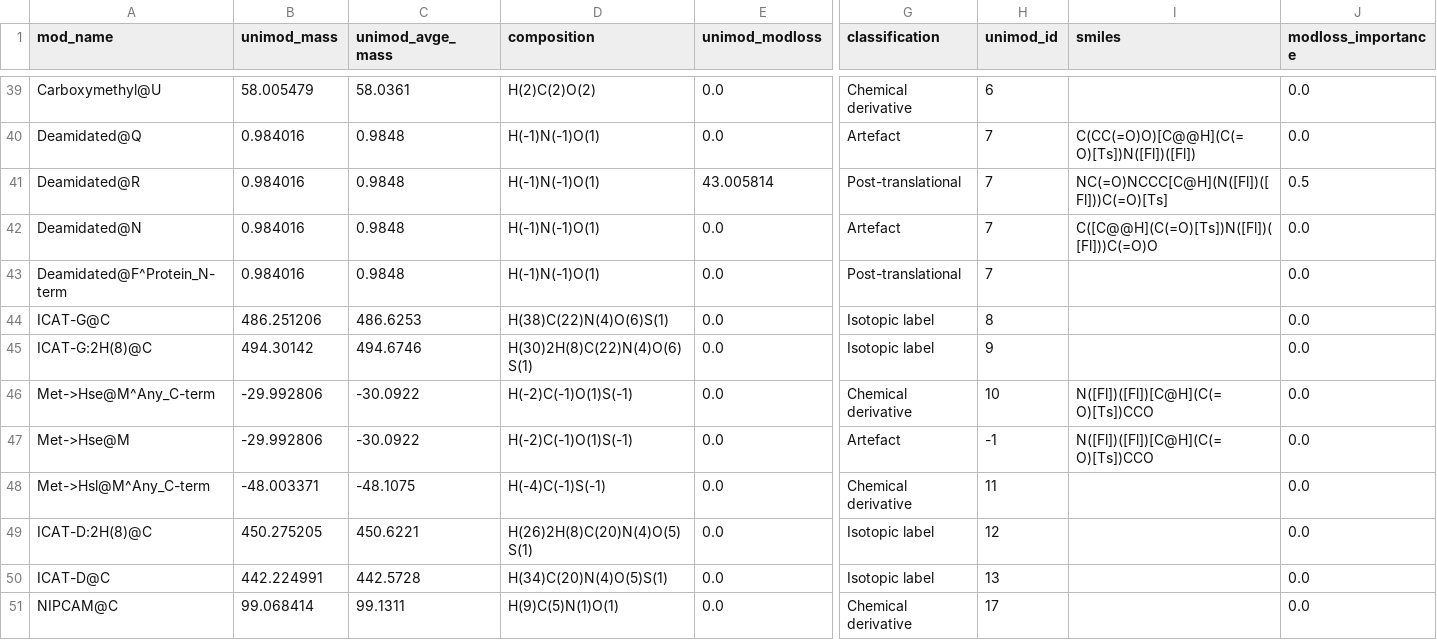
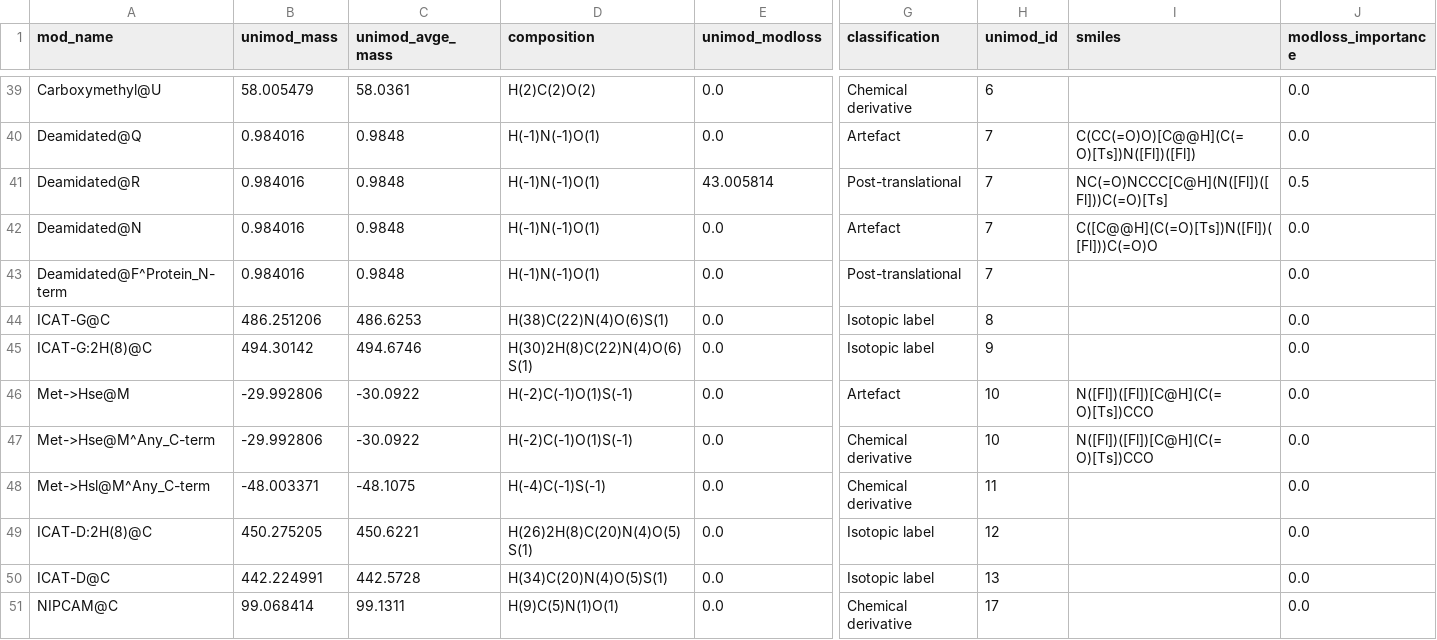
Before and after one commit to MannLabs/alphabase, a TSV file: alphabase/constants/const_files/modification.tsv, drawn as a sheet; only a part is shown, gaps mark what is left out; removed rows and columns are numbered as before the commit, all else as after; rows hold the shown columns only; the diff names each change by its address in the sheet, - before the commit and + after, or states it on an @@ line.

Commit message:
fix: assign unimod id 10 to met-to-homoserine entry
Place Met->Hse@M ahead of the C-terminal form so Sage selects it when the entries tie.

```diff
--- a/alphabase/constants/const_files/modification.tsv
+++ b/alphabase/constants/const_files/modification.tsv
+row 46: Met->Hse@M | -29.992806 | -30.0922 | H(-2)C(-1)O(1)S(-1) | 0.0 | Artefact | 10 | N([Fl])([Fl])[C@H](C(=O)[Ts])CCO | 0.0
-row 47: Met->Hse@M | -29.992806 | -30.0922 | H(-2)C(-1)O(1)S(-1) | 0.0 | Artefact | -1 | N([Fl])([Fl])[C@H](C(=O)[Ts])CCO | 0.0
```
